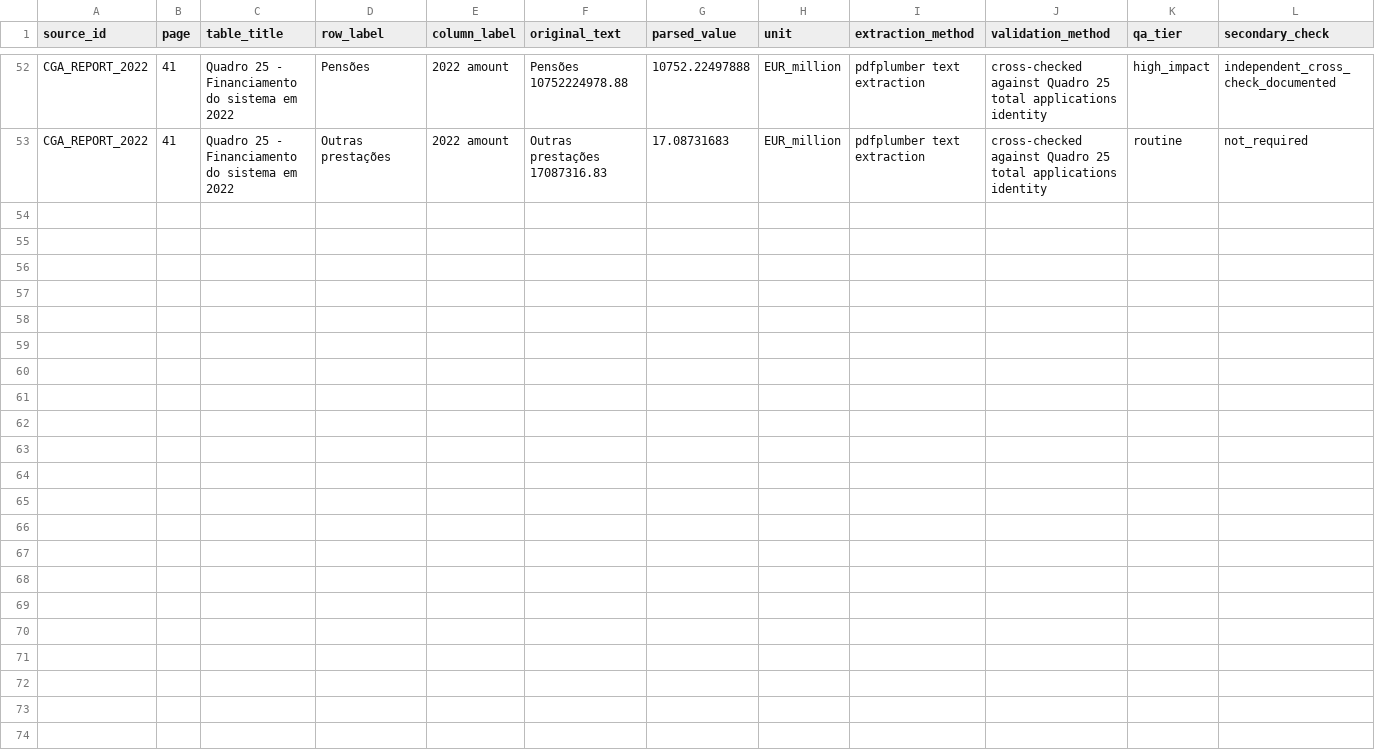
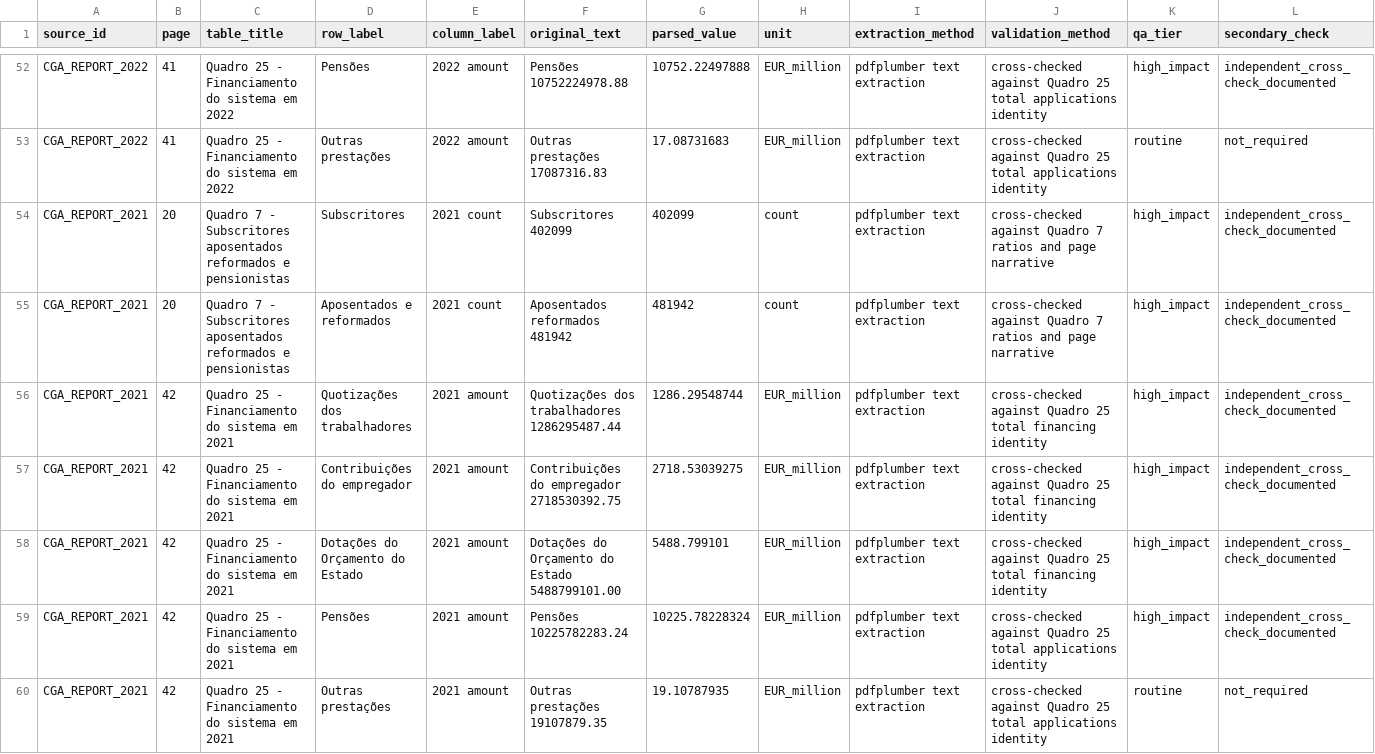
Before and after one commit to DiogoRibeiro7/portugal-public-pension-financing, a CSV file: evidence/extraction_audit.csv, drawn as a sheet; only a part is shown, gaps mark what is left out; rows hold the shown columns only; the diff names each change by its address in the sheet, - before the commit and + after, or states it on an @@ line.

Commit message:
Acquire CGA 2021 report
Adds the official CGA 2021 report and partial extracted ledger values.

```diff
--- a/evidence/extraction_audit.csv
+++ b/evidence/extraction_audit.csv
+row 54: CGA_REPORT_2021 | 20 | Quadro 7 - Subscritores aposentados reformados e pensionistas | Subscritores | 2021 count | Subscritores 402099 | 402099 | count | pdfplumber text extraction | cross-checked against Quadro 7 ratios and page narrative | high_impact | independent_cross_check_documented
+row 55: CGA_REPORT_2021 | 20 | Quadro 7 - Subscritores aposentados reformados e pensionistas | Aposentados e reformados | 2021 count | Aposentados reformados 481942 | 481942 | count | pdfplumber text extraction | cross-checked against Quadro 7 ratios and page narrative | high_impact | independent_cross_check_documented
+row 56: CGA_REPORT_2021 | 42 | Quadro 25 - Financiamento do sistema em 2021 | Quotizações dos trabalhadores | 2021 amount | Quotizações dos trabalhadores 1286295487.44 | 1286.29548744 | EUR_million | pdfplumber text extraction | cross-checked against Quadro 25 total financing identity | high_impact | independent_cross_check_documented
+row 57: CGA_REPORT_2021 | 42 | Quadro 25 - Financiamento do sistema em 2021 | Contribuições do empregador | 2021 amount | Contribuições do empregador 2718530392.75 | 2718.53039275 | EUR_million | pdfplumber text extraction | cross-checked against Quadro 25 total financing identity | high_impact | independent_cross_check_documented
+row 58: CGA_REPORT_2021 | 42 | Quadro 25 - Financiamento do sistema em 2021 | Dotações do Orçamento do Estado | 2021 amount | Dotações do Orçamento do Estado 5488799101.00 | 5488.799101 | EUR_million | pdfplumber text extraction | cross-checked against Quadro 25 total financing identity | high_impact | independent_cross_check_documented
+row 59: CGA_REPORT_2021 | 42 | Quadro 25 - Financiamento do sistema em 2021 | Pensões | 2021 amount | Pensões 10225782283.24 | 10225.78228324 | EUR_million | pdfplumber text extraction | cross-checked against Quadro 25 total applications identity | high_impact | independent_cross_check_documented
+row 60: CGA_REPORT_2021 | 42 | Quadro 25 - Financiamento do sistema em 2021 | Outras prestações | 2021 amount | Outras prestações 19107879.35 | 19.10787935 | EUR_million | pdfplumber text extraction | cross-checked against Quadro 25 total applications identity | routine | not_required
```
Also changed, not shown: data/processed/cga_financing_ledger.csv, evidence/data_license_registry.csv, 9 other files.
